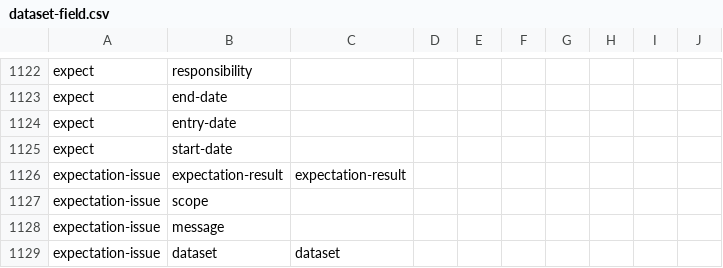
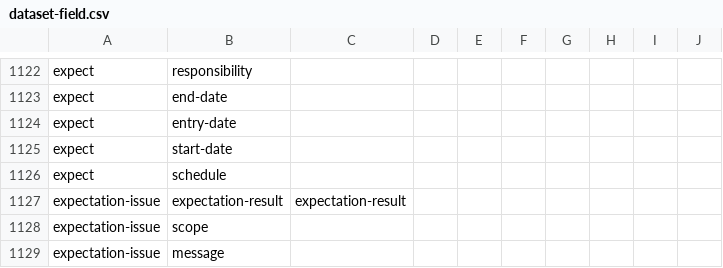
Before and after one commit to digital-land/specification, a CSV file: specification/dataset-field.csv, drawn as a sheet; only a part is shown, gaps mark what is left out; the shorter side is filled out with more unchanged rows.

```diff
--- a/specification/dataset-field.csv
+++ b/specification/dataset-field.csv
@@ -1299,2 +1299,3 @@ expect,entry-date,,,,,,,,
 expect,start-date,,,,,,,,
+expect,schedule,,,,,,,,
 expectation-issue,expectation-result,expectation-result,,,,,,,
```
Also changed, not shown: specification/field.csv, 1 other file.
